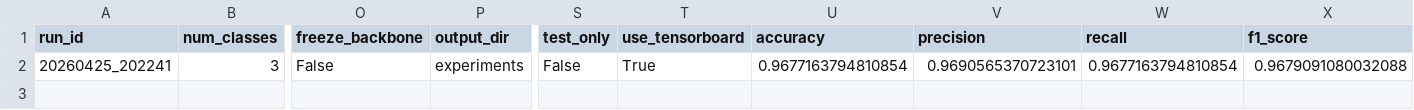
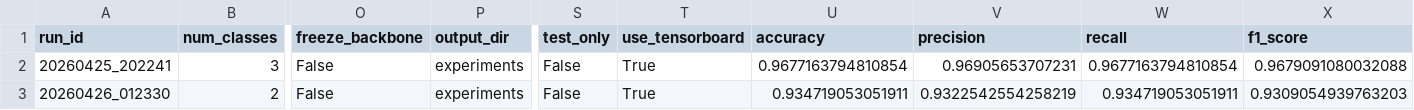
Before and after one commit to ld23523/Concrete-Crack-Detection, a CSV file: experiments/summary.csv, drawn as a sheet; only a part is shown, gaps mark what is left out; rows hold the shown columns only; the diff names each change by its address in the sheet, - before the commit and + after, or states it on an @@ line.

```diff
--- a/experiments/summary.csv
+++ b/experiments/summary.csv
-V2 (precision): 0.9690565370723101
+V2 (precision): 0.96905653707231
+row 3: 20260426_012330 | 2 | False | experiments | False | True | 0.934719053051911 | 0.9322542554258219 | 0.934719053051911 | 0.9309054939763203
```
Also changed, not shown: 11 other files.
